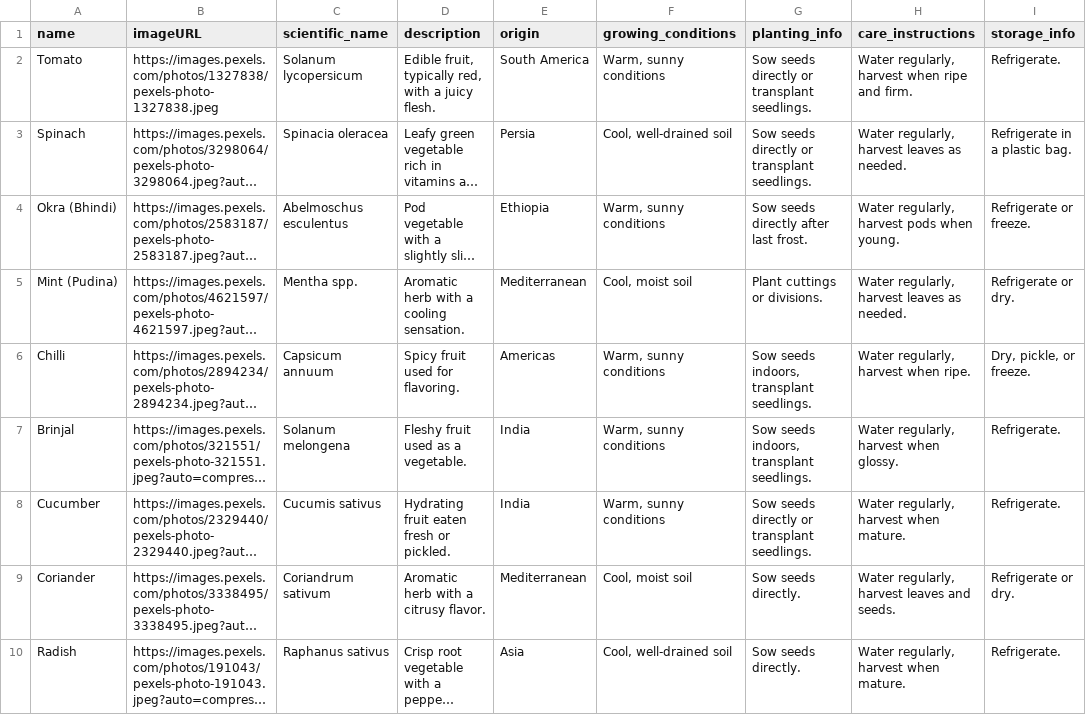
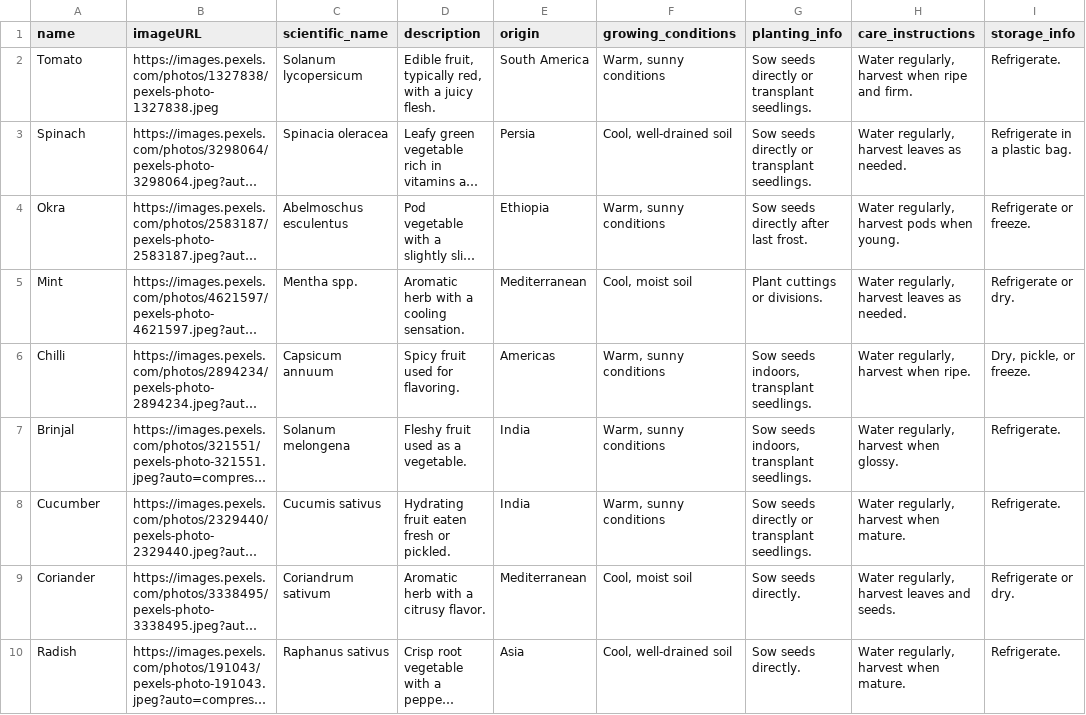
Before and after one commit to arjun0604/PocketFarm1, a CSV file: Backend/cropdata.csv, drawn as a sheet; only a part is shown; long unchanged cells end in …; the diff names each change by its address in the sheet, - before the commit and + after, or states it on an @@ line.

```diff
--- a/Backend/cropdata.csv
+++ b/Backend/cropdata.csv
-A4 (name): Okra (Bhindi)
+A4 (name): Okra
-A5 (name): Mint (Pudina)
+A5 (name): Mint
```
Also changed, not shown: 17 other files.
